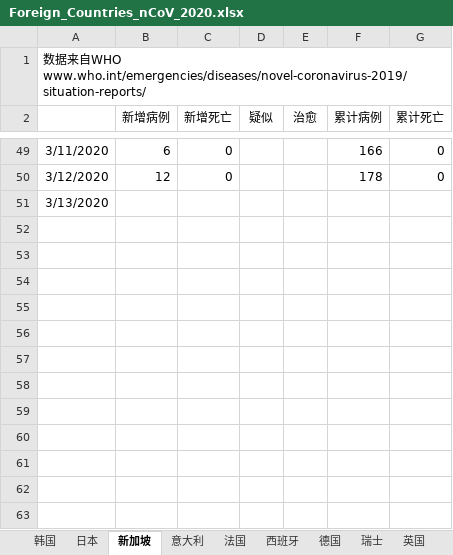
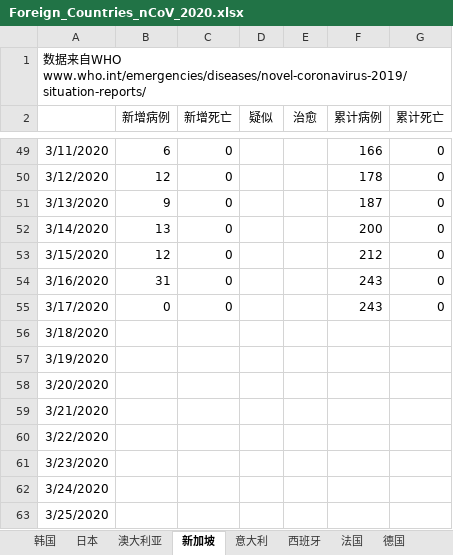
Before and after one commit to 3082455059/nCoV-SIR, an Excel workbook: Foreign_Countries_nCoV_2020.xlsx, sheet 新加坡, drawn as a sheet; only a part is shown, gaps mark what is left out; values as stored, in another font and other column widths than the file's, no borders; the diff names each change by its address in the sheet, - before the commit and + after, or states it on an @@ line.

```diff
--- a/Foreign_Countries_nCoV_2020.xlsx (sheet 新加坡)
+++ b/Foreign_Countries_nCoV_2020.xlsx (sheet 新加坡)
+sheet tab: 澳大利亚
@@ sheet tab order changed: 韩国 | 日本 | 澳大利亚 | 新加坡 | 意大利 | 西班牙 | 法国 | 德国 @@
-B51 (新增病例): (empty)
+B51 (新增病例): 9
-C51 (新增死亡): (empty)
+C51 (新增死亡): 0
-F51 (累计病例): (empty)
+F51 (累计病例): 187
-G51 (累计死亡): (empty)
+G51 (累计死亡): 0
+row 52: 3/14/2020 | 13 | 0 |  |  | 200 | 0
+row 53: 3/15/2020 | 12 | 0 |  |  | 212 | 0
+row 54: 3/16/2020 | 31 | 0 |  |  | 243 | 0
+row 55: 3/17/2020 | 0 | 0 |  |  | 243 | 0
+row 56: 3/18/2020
+row 57: 3/19/2020
+row 58: 3/20/2020
+row 59: 3/21/2020
+row 60: 3/22/2020
+row 61: 3/23/2020
+row 62: 3/24/2020
+row 63: 3/25/2020
```
Also changed, not shown: sheet 瑞典, sheet 丹麦, sheet 美国, sheet 瑞士, sheet 英国, sheet 泰国, 9 more sheets, other sheet tabs.
